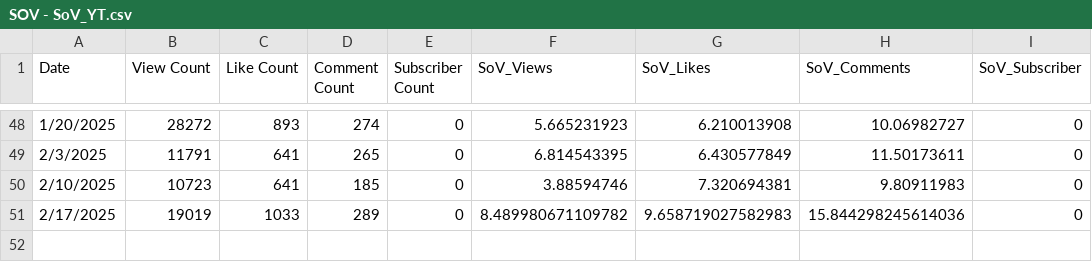
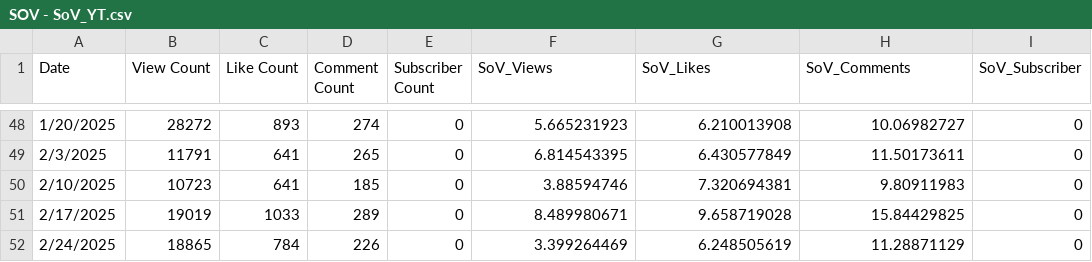
Before and after one commit to Cprogram06/smcp-dashboard, a CSV file: csvs/SOV - SoV_YT.csv, drawn as a sheet; only a part is shown, gaps mark what is left out.

```diff
--- a/csvs/SOV - SoV_YT.csv
+++ b/csvs/SOV - SoV_YT.csv
@@ -50,2 +50,3 @@ Date,View Count,Like Count,Comment Count,Subscriber Count,SoV_Views,SoV_Likes,So
 2/10/2025,10723,641,185,0,3.88594746,7.320694381,9.80911983,0
-2/17/2025,19019,1033,289,0,8.489980671109782,9.658719027582983,15.844298245614036,0
+2/17/2025,19019,1033,289,0,8.489980671,9.658719028,15.84429825,0
+2/24/2025,18865,784,226,0,3.399264469,6.248505619,11.28871129,0
```
Also changed, not shown: csvs/SOV - Twitch_90_day.csv, csvs/SOV - Twitch_SOV.csv, 9 other files.
